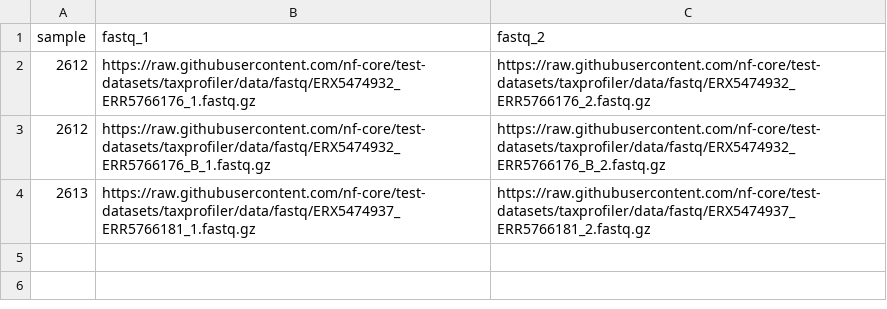
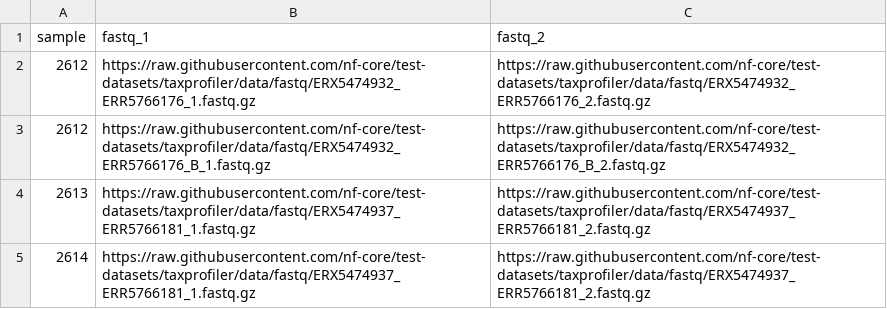
Before and after one commit to barbarahelena/metagenomicspipeline, a CSV file: assets/samplesheet_test.csv, drawn as a sheet.

Commit message:
full test set

```diff
--- a/assets/samplesheet_test.csv
+++ b/assets/samplesheet_test.csv
@@ -4 +4,2 @@ sample,fastq_1,fastq_2
 2613,https://raw.githubusercontent.com/nf-core/test-datasets/taxprofiler/data/fastq/ERX5474937_ERR5766181_1.fastq.gz,https://raw.githubusercontent.com/nf-core/test-datasets/taxprofiler/data/fastq/ERX5474937_ERR5766181_2.fastq.gz
+2614,https://raw.githubusercontent.com/nf-core/test-datasets/taxprofiler/data/fastq/ERX5474937_ERR5766181_1.fastq.gz,https://raw.githubusercontent.com/nf-core/test-datasets/taxprofiler/data/fastq/ERX5474937_ERR5766181_2.fastq.gz
```
